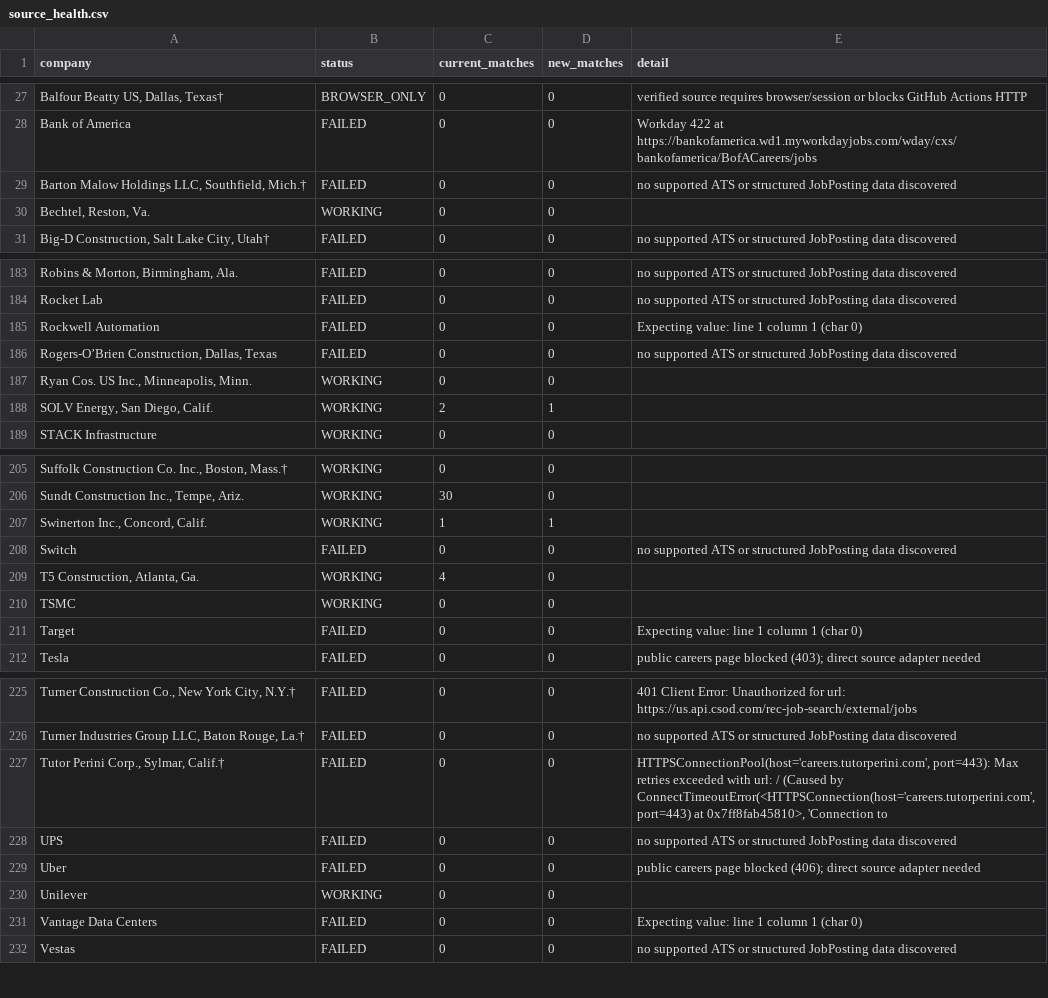
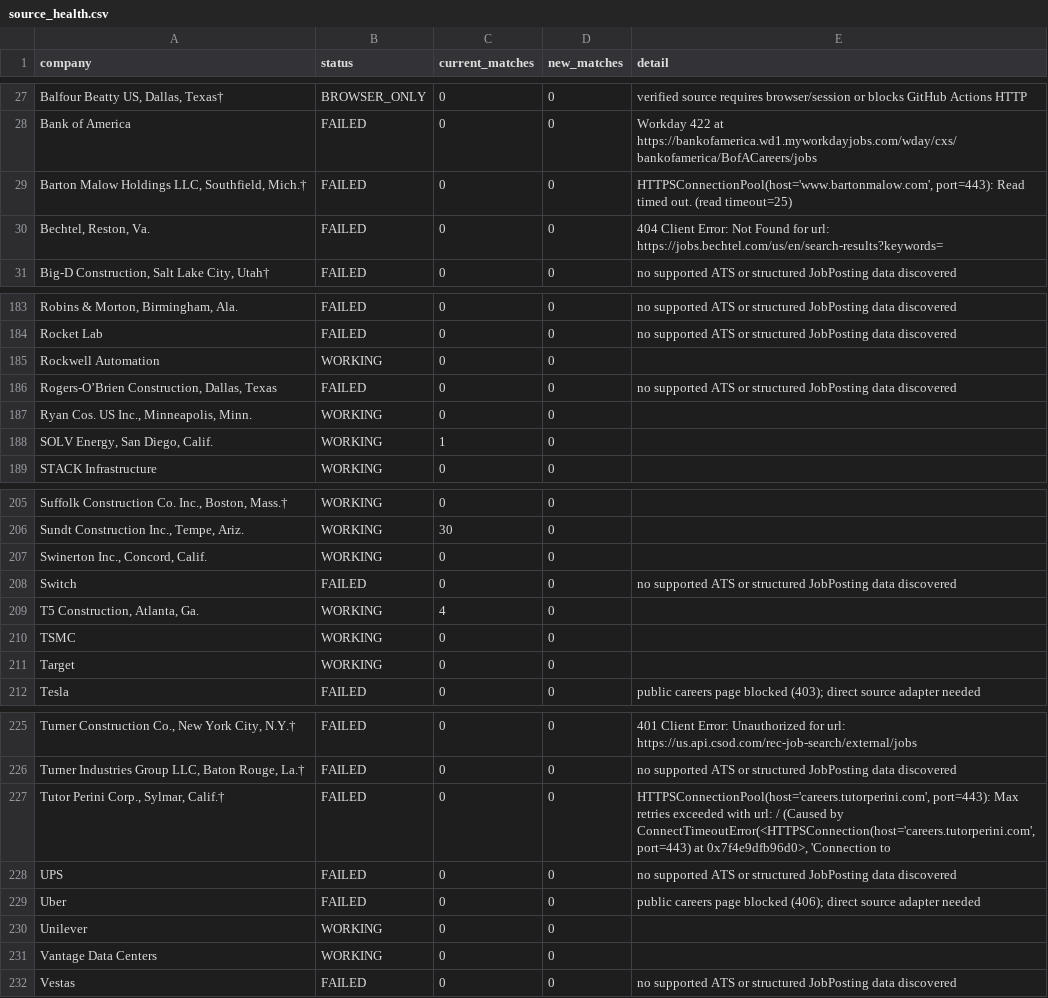
Before and after one commit to harsha271199/jp, a CSV file: source_health.csv, drawn as a sheet; only a part is shown, gaps mark what is left out; the diff covers the shown part only; the diff names each change by its address in the sheet, - before the commit and + after, or states it on an @@ line.

```diff
--- a/source_health.csv
+++ b/source_health.csv
-E29 (detail): no supported ATS or structured JobPosting data discovered
+E29 (detail): HTTPSConnectionPool(host='www.bartonmalow.com', port=443): Read timed out. (read timeout=25)
-B30 (status): WORKING
+B30 (status): FAILED
-E30 (detail): (empty)
+E30 (detail): 404 Client Error: Not Found for url: https://jobs.bechtel.com/us/en/search-results?keywords=
-B185 (status): FAILED
+B185 (status): WORKING
-E185 (detail): Expecting value: line 1 column 1 (char 0)
+E185 (detail): (empty)
-C188 (current_matches): 2
+C188 (current_matches): 1
-D188 (new_matches): 1
+D188 (new_matches): 0
-C207 (current_matches): 1
+C207 (current_matches): 0
-D207 (new_matches): 1
+D207 (new_matches): 0
-B211 (status): FAILED
+B211 (status): WORKING
-E211 (detail): Expecting value: line 1 column 1 (char 0)
+E211 (detail): (empty)
-E227 (detail): …port=443) at 0x7ff8fab45810>, 'Connection to
+E227 (detail): …port=443) at 0x7f4e9dfb96d0>, 'Connection to
-B231 (status): FAILED
+B231 (status): WORKING
-E231 (detail): Expecting value: line 1 column 1 (char 0)
+E231 (detail): (empty)
```
Also changed, not shown: 29 edited cells elsewhere in this file, current_jobs.csv.
